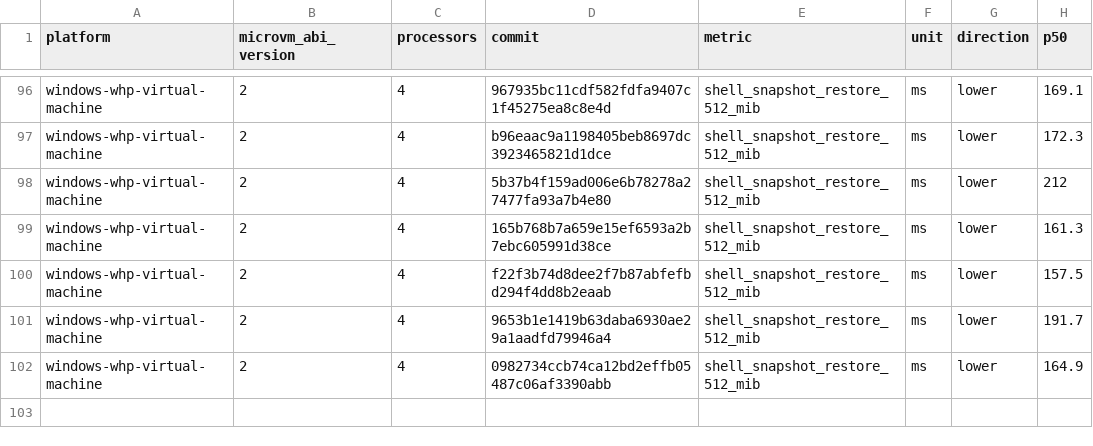
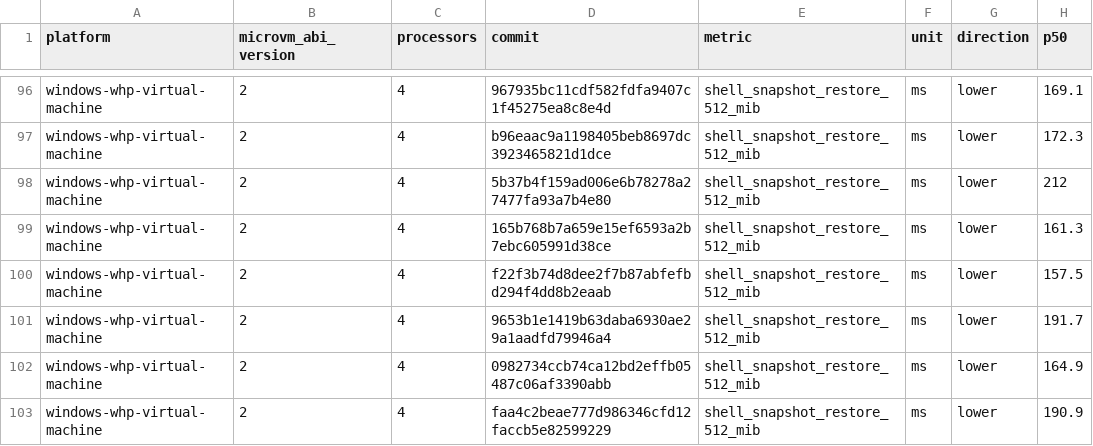
Before and after one commit to STUNSLAP/llllllllIl, a CSV file: data/windows-whp-virtual-machine-microvm-v2-4vcpu.csv, drawn as a sheet; only a part is shown, gaps mark what is left out; the diff names each change by its address in the sheet, - before the commit and + after, or states it on an @@ line.

```diff
--- a/data/windows-whp-virtual-machine-microvm-v2-4vcpu.csv
+++ b/data/windows-whp-virtual-machine-microvm-v2-4vcpu.csv
+row 103: windows-whp-virtual-machine | 2 | 4 | faa4c2beae777d986346cfd12faccb5e82599229 | shell_snapshot_restore_512_mib | ms | lower | 190.9
```
Also changed, not shown: data/linux-kvm-virtual-machine-microvm-v2-1vcpu.csv, data/linux-mshv-virtual-machine-microvm-v2-1vcpu.csv, 9 other files.
